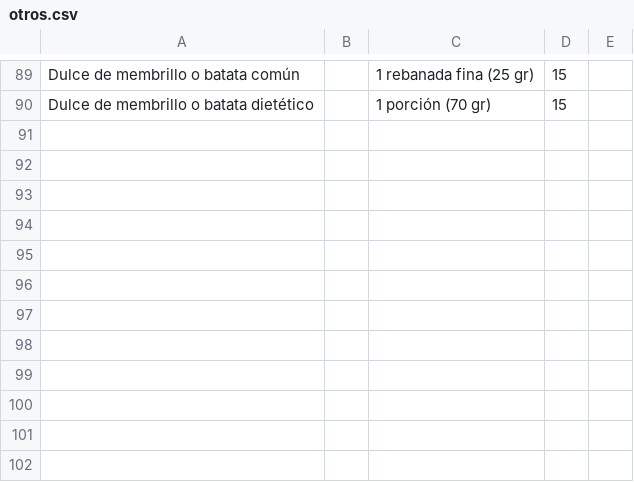
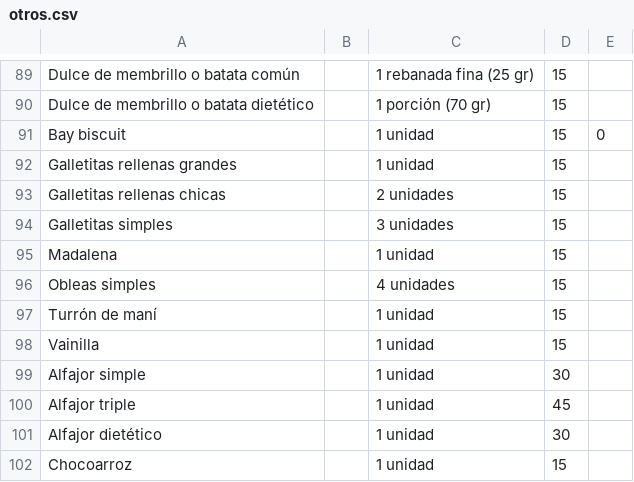
Before and after one commit to gustavojm/DiabeHC, a CSV file: tablas/otros.csv, drawn as a sheet; only a part is shown, gaps mark what is left out; the diff names each change by its address in the sheet, - before the commit and + after, or states it on an @@ line.

Commit message:
generated images, unified dulces tables to otros

```diff
--- a/tablas/otros.csv
+++ b/tablas/otros.csv
+row 91: Bay biscuit |  | 1 unidad | 15 | 0
+row 92: Galletitas rellenas grandes |  | 1 unidad | 15
+row 93: Galletitas rellenas chicas |  | 2 unidades | 15
+row 94: Galletitas simples |  | 3 unidades | 15
+row 95: Madalena |  | 1 unidad | 15
+row 96: Obleas simples |  | 4 unidades | 15
+row 97: Turrón de maní |  | 1 unidad | 15
+row 98: Vainilla |  | 1 unidad | 15
+row 99: Alfajor simple |  | 1 unidad | 30
+row 100: Alfajor triple |  | 1 unidad | 45
+row 101: Alfajor dietético |  | 1 unidad | 30
+row 102: Chocoarroz |  | 1 unidad | 15
```
Also changed, not shown: 5 other files.
